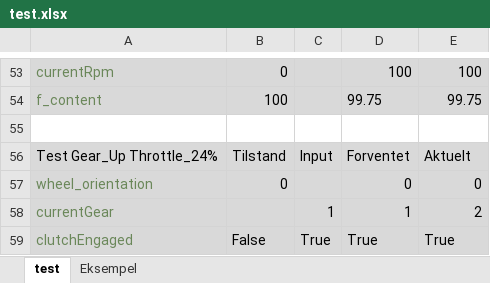
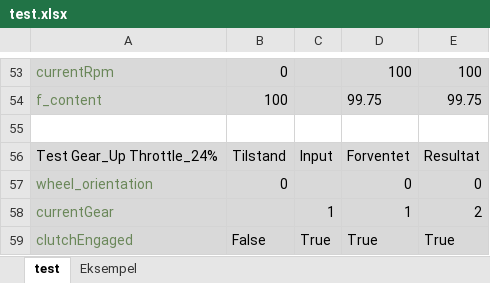
Before and after one commit to MrCornDK/CarSimAflevering, an Excel workbook: test.xlsx, sheet test, drawn as a sheet; only a part is shown, gaps mark what is left out; values as stored, in another font and other column widths than the file's, no borders; the diff covers the shown part only; the diff names each change by its address in the sheet, - before the commit and + after, or states it on an @@ line.

Commit message:
fixed integrations test refuel

```diff
--- a/test.xlsx (sheet test)
+++ b/test.xlsx (sheet test)
-E56: Aktuelt
+E56: Resultat
```
Also changed, not shown: 4 added rows, 4 removed rows and 7 edited cells elsewhere in this sheet, 1 other file.
